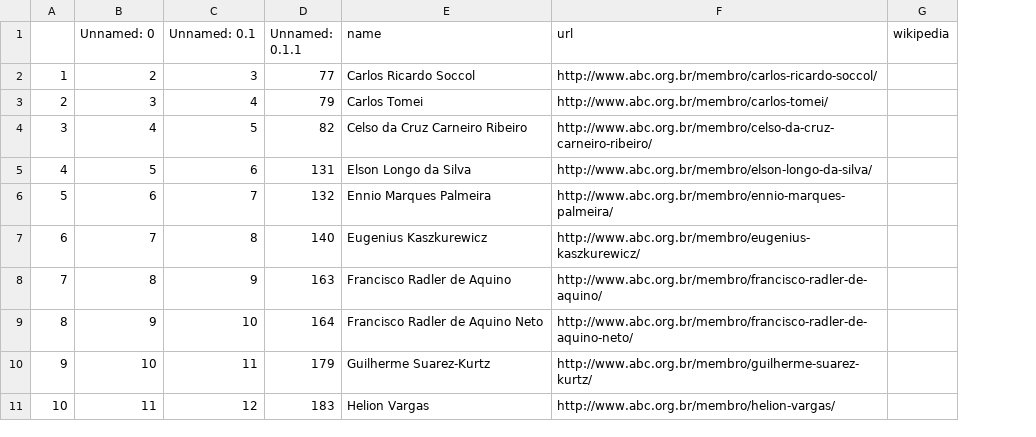
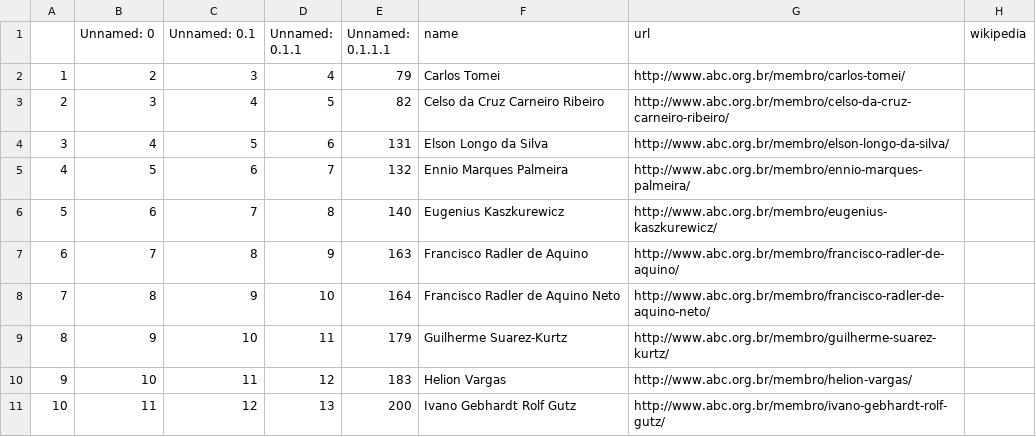
Before and after one commit to lubianat/wikiabc, a CSV file: to_create_comendador_men_06_01_2021.csv, drawn as a sheet; only a part is shown; addresses are those after the commit; the diff covers the shown part only; the diff names each change by its address in the sheet, - before the commit and + after, or states it on an @@ line.

```diff
--- a/to_create_comendador_men_06_01_2021.csv
+++ b/to_create_comendador_men_06_01_2021.csv
+column D (Unnamed: 0.1.1), rows 2-11: 4 | 5 | 6 | 7 | 8 | 9 | 10 | 11 | 12 | 13
-E1: Unnamed: 0.1.1
+E1: Unnamed: 0.1.1.1
-E2 (Unnamed: 0.1.1.1): 77
+E2 (Unnamed: 0.1.1.1): 79
-F2 (name): Carlos Ricardo Soccol
+F2 (name): Carlos Tomei
-G2 (url): http://www.abc.org.br/membro/carlos-ricardo-soccol/
+G2 (url): http://www.abc.org.br/membro/carlos-tomei/
-E3 (Unnamed: 0.1.1.1): 79
+E3 (Unnamed: 0.1.1.1): 82
-F3 (name): Carlos Tomei
+F3 (name): Celso da Cruz Carneiro Ribeiro
-G3 (url): http://www.abc.org.br/membro/carlos-tomei/
+G3 (url): http://www.abc.org.br/membro/celso-da-cruz-carneiro-ribeiro/
-E4 (Unnamed: 0.1.1.1): 82
+E4 (Unnamed: 0.1.1.1): 131
-F4 (name): Celso da Cruz Carneiro Ribeiro
+F4 (name): Elson Longo da Silva
-G4 (url): http://www.abc.org.br/membro/celso-da-cruz-carneiro-ribeiro/
+G4 (url): http://www.abc.org.br/membro/elson-longo-da-silva/
-E5 (Unnamed: 0.1.1.1): 131
+E5 (Unnamed: 0.1.1.1): 132
-F5 (name): Elson Longo da Silva
+F5 (name): Ennio Marques Palmeira
-G5 (url): http://www.abc.org.br/membro/elson-longo-da-silva/
+G5 (url): http://www.abc.org.br/membro/ennio-marques-palmeira/
-E6 (Unnamed: 0.1.1.1): 132
+E6 (Unnamed: 0.1.1.1): 140
-F6 (name): Ennio Marques Palmeira
+F6 (name): Eugenius Kaszkurewicz
-G6 (url): http://www.abc.org.br/membro/ennio-marques-palmeira/
+G6 (url): http://www.abc.org.br/membro/eugenius-kaszkurewicz/
-E7 (Unnamed: 0.1.1.1): 140
+E7 (Unnamed: 0.1.1.1): 163
-F7 (name): Eugenius Kaszkurewicz
+F7 (name): Francisco Radler de Aquino
-G7 (url): http://www.abc.org.br/membro/eugenius-kaszkurewicz/
+G7 (url): http://www.abc.org.br/membro/francisco-radler-de-aquino/
-E8 (Unnamed: 0.1.1.1): 163
+E8 (Unnamed: 0.1.1.1): 164
-F8 (name): Francisco Radler de Aquino
+F8 (name): Francisco Radler de Aquino Neto
-G8 (url): http://www.abc.org.br/membro/francisco-radler-de-aquino/
+G8 (url): http://www.abc.org.br/membro/francisco-radler-de-aquino-neto/
-E9 (Unnamed: 0.1.1.1): 164
+E9 (Unnamed: 0.1.1.1): 179
-F9 (name): Francisco Radler de Aquino Neto
+F9 (name): Guilherme Suarez-Kurtz
-G9 (url): http://www.abc.org.br/membro/francisco-radler-de-aquino-neto/
+G9 (url): http://www.abc.org.br/membro/guilherme-suarez-kurtz/
-E10 (Unnamed: 0.1.1.1): 179
+E10 (Unnamed: 0.1.1.1): 183
-F10 (name): Guilherme Suarez-Kurtz
+F10 (name): Helion Vargas
-G10 (url): http://www.abc.org.br/membro/guilherme-suarez-kurtz/
+G10 (url): http://www.abc.org.br/membro/helion-vargas/
-E11 (Unnamed: 0.1.1.1): 183
+E11 (Unnamed: 0.1.1.1): 200
-F11 (name): Helion Vargas
+F11 (name): Ivano Gebhardt Rolf Gutz
-G11 (url): http://www.abc.org.br/membro/helion-vargas/
+G11 (url): http://www.abc.org.br/membro/ivano-gebhardt-rolf-gutz/
```
Also changed, not shown: 1 removed row and 66 edited cells elsewhere in this file, 1 other file.
